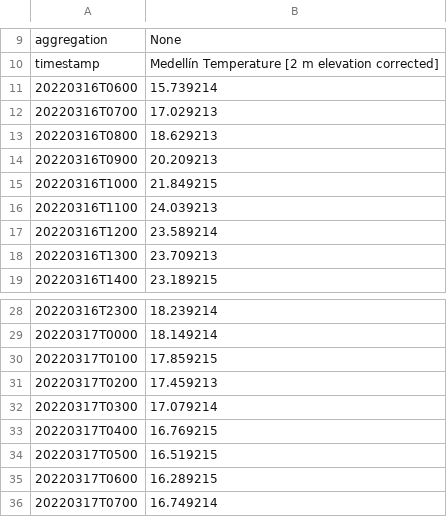
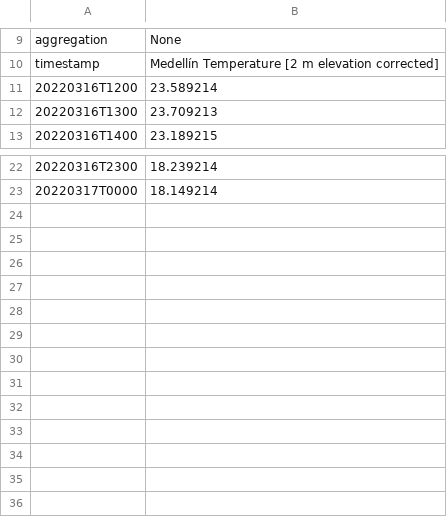
Before and after one commit to JorgeZuluaga/NotasMetodosNumericos, a CSV file: datos/dataexport_20220330T141717.csv, drawn as a sheet; only a part is shown, gaps mark what is left out.

```diff
--- a/datos/dataexport_20220330T141717.csv
+++ b/datos/dataexport_20220330T141717.csv
@@ -10,8 +10,2 @@ aggregation,None
 timestamp,Medellín Temperature [2 m elevation corrected]
-20220316T0600,15.739214
-20220316T0700,17.029213
-20220316T0800,18.629213
-20220316T0900,20.209213
-20220316T1000,21.849215
-20220316T1100,24.039213
 20220316T1200,23.589214
@@ -29,8 +23 @@ timestamp,Medellín Temperature [2 m elevation corrected]
 20220317T0000,18.149214
-20220317T0100,17.859215
-20220317T0200,17.459213
-20220317T0300,17.079214
-20220317T0400,16.769215
-20220317T0500,16.519215
-20220317T0600,16.289215
-20220317T0700,16.749214
```
Also changed, not shown: 1 other file.
